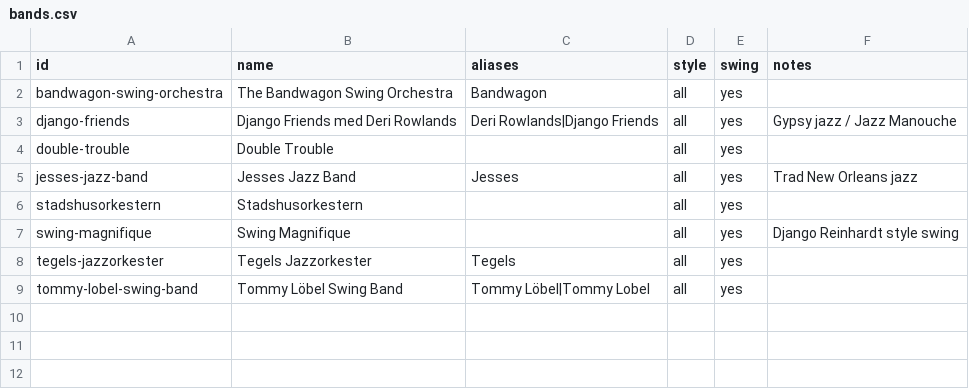
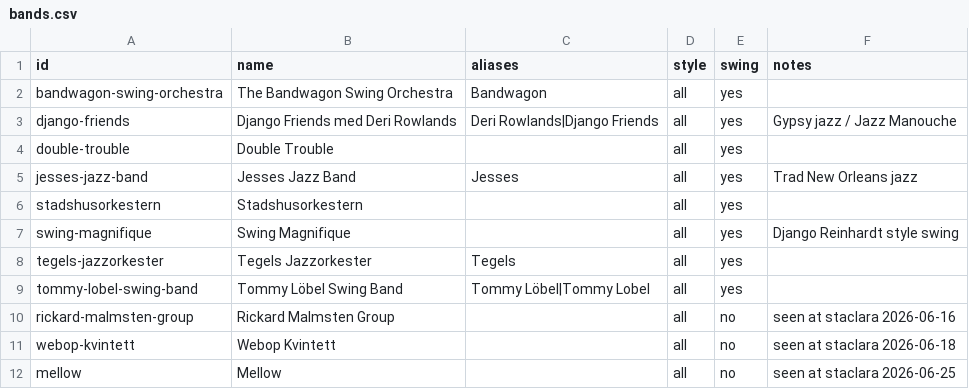
Before and after one commit to mikez/swsthlm, a CSV file: data/bands.csv, drawn as a sheet.

```diff
--- a/data/bands.csv
+++ b/data/bands.csv
@@ -9 +9,4 @@ tegels-jazzorkester,Tegels Jazzorkester,Tegels,all,yes,
 tommy-lobel-swing-band,Tommy Löbel Swing Band,Tommy Löbel|Tommy Lobel,all,yes,
+rickard-malmsten-group,Rickard Malmsten Group,,all,no,seen at staclara 2026-06-16
+webop-kvintett,Webop Kvintett,,all,no,seen at staclara 2026-06-18
+mellow,Mellow,,all,no,seen at staclara 2026-06-25
```
